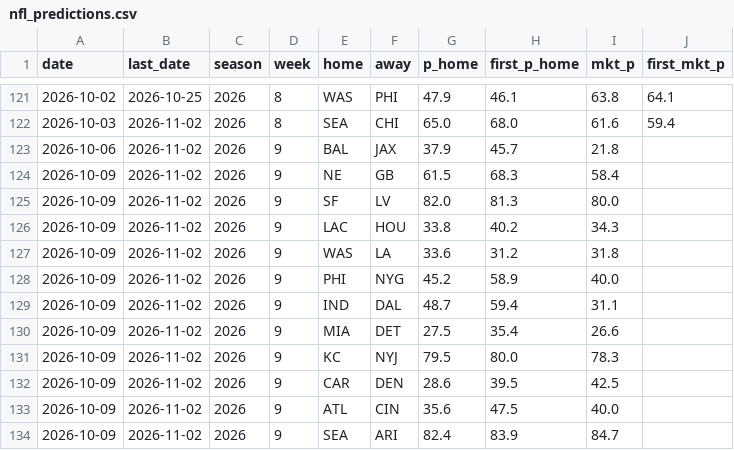
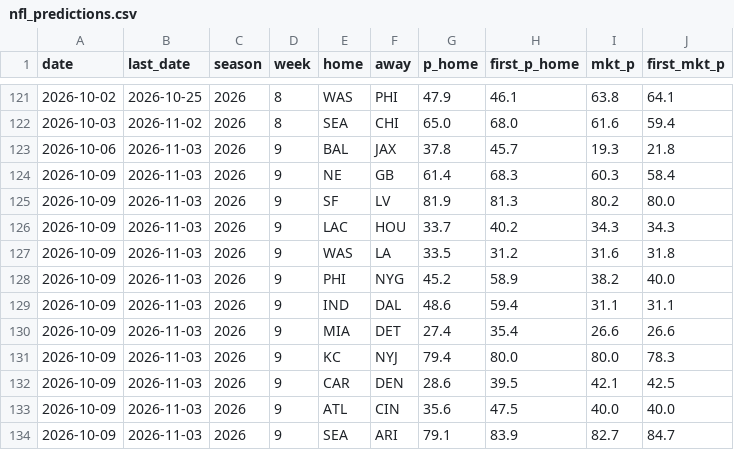
Before and after one commit to CheeseDagg/NFLTool, a CSV file: data/nfl_predictions.csv, drawn as a sheet; only a part is shown, gaps mark what is left out; the diff covers the shown part only.

```diff
--- a/data/nfl_predictions.csv
+++ b/data/nfl_predictions.csv
@@ -122,13 +122,13 @@ date,last_date,season,week,home,away,p_home,first_p_home,mkt_p,first_mkt_p
 2026-10-03,2026-11-02,2026,8,SEA,CHI,65.0,68.0,61.6,59.4
-2026-10-06,2026-11-02,2026,9,BAL,JAX,37.9,45.7,21.8,
-2026-10-09,2026-11-02,2026,9,NE,GB,61.5,68.3,58.4,
-2026-10-09,2026-11-02,2026,9,SF,LV,82.0,81.3,80.0,
-2026-10-09,2026-11-02,2026,9,LAC,HOU,33.8,40.2,34.3,
-2026-10-09,2026-11-02,2026,9,WAS,LA,33.6,31.2,31.8,
-2026-10-09,2026-11-02,2026,9,PHI,NYG,45.2,58.9,40.0,
-2026-10-09,2026-11-02,2026,9,IND,DAL,48.7,59.4,31.1,
-2026-10-09,2026-11-02,2026,9,MIA,DET,27.5,35.4,26.6,
-2026-10-09,2026-11-02,2026,9,KC,NYJ,79.5,80.0,78.3,
-2026-10-09,2026-11-02,2026,9,CAR,DEN,28.6,39.5,42.5,
-2026-10-09,2026-11-02,2026,9,ATL,CIN,35.6,47.5,40.0,
-2026-10-09,2026-11-02,2026,9,SEA,ARI,82.4,83.9,84.7,
+2026-10-06,2026-11-03,2026,9,BAL,JAX,37.8,45.7,19.3,21.8
+2026-10-09,2026-11-03,2026,9,NE,GB,61.4,68.3,60.3,58.4
+2026-10-09,2026-11-03,2026,9,SF,LV,81.9,81.3,80.2,80.0
+2026-10-09,2026-11-03,2026,9,LAC,HOU,33.7,40.2,34.3,34.3
+2026-10-09,2026-11-03,2026,9,WAS,LA,33.5,31.2,31.6,31.8
+2026-10-09,2026-11-03,2026,9,PHI,NYG,45.2,58.9,38.2,40.0
+2026-10-09,2026-11-03,2026,9,IND,DAL,48.6,59.4,31.1,31.1
+2026-10-09,2026-11-03,2026,9,MIA,DET,27.4,35.4,26.6,26.6
+2026-10-09,2026-11-03,2026,9,KC,NYJ,79.4,80.0,80.0,78.3
+2026-10-09,2026-11-03,2026,9,CAR,DEN,28.6,39.5,42.1,42.5
+2026-10-09,2026-11-03,2026,9,ATL,CIN,35.6,47.5,40.0,40.0
+2026-10-09,2026-11-03,2026,9,SEA,ARI,79.1,83.9,82.7,84.7
```
Also changed, not shown: 1 added row and 85 edited cells elsewhere in this file, data/nfl_graded.csv, 1 other file.
